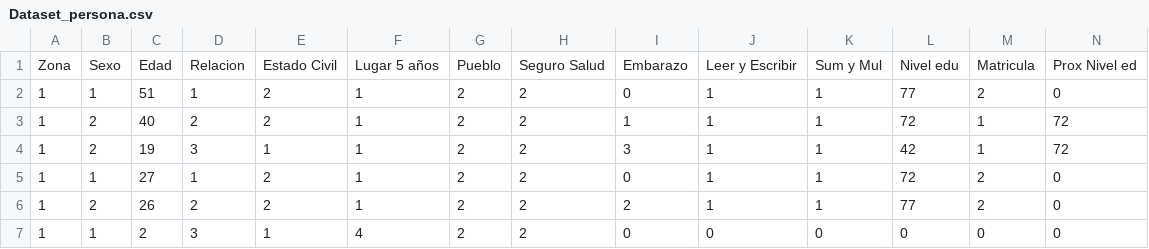
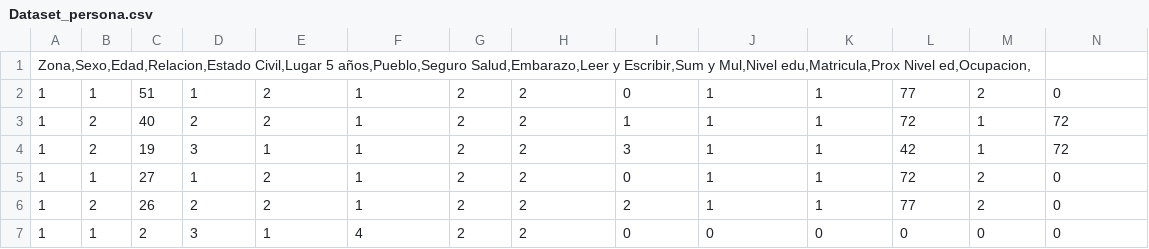
Before and after one commit to nom-gv/DatasetPersona, a CSV file: Dataset_persona.csv, drawn as a sheet; only a part is shown; removed rows and columns are numbered as before the commit, all else as after; rows hold the shown columns only; the diff names each change by its address in the sheet, - before the commit and + after, or states it on an @@ line.

Commit message:
Update Dataset_persona.csv

```diff
--- a/Dataset_persona.csv
+++ b/Dataset_persona.csv
-row 1: Zona | Sexo | Edad | Relacion | Estado Civil | Lugar 5 años | Pueblo | Seguro Salud | Embarazo | Leer y Escribir | Sum y Mul | Nivel edu | Matricula | Prox Nivel ed
+row 1: Zona,Sexo,Edad,Relacion,Estado Civil,Lugar 5 años,Pueblo,Seguro Salud,Embarazo,Leer y Escribir,Sum y Mul,Nivel edu,Matricula,Prox Nivel ed,Ocupacion,
```
